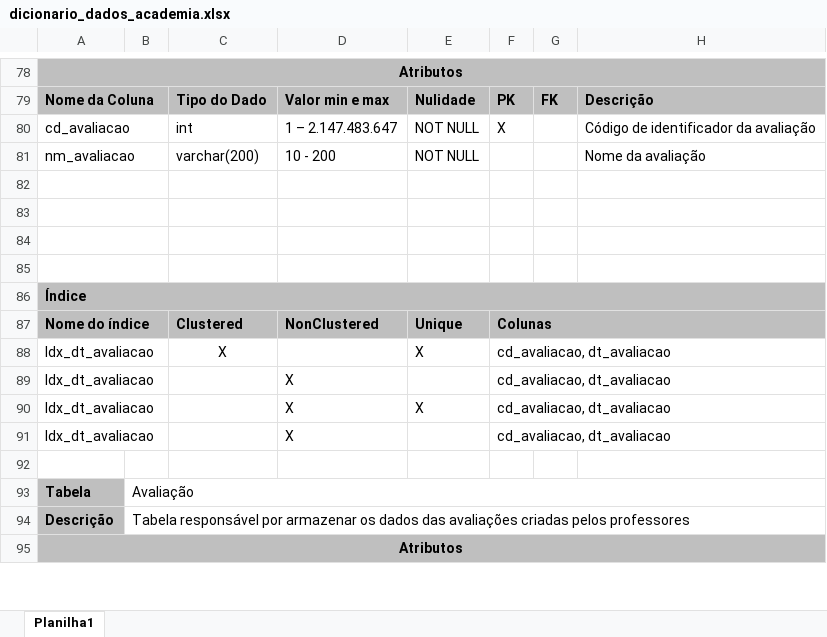
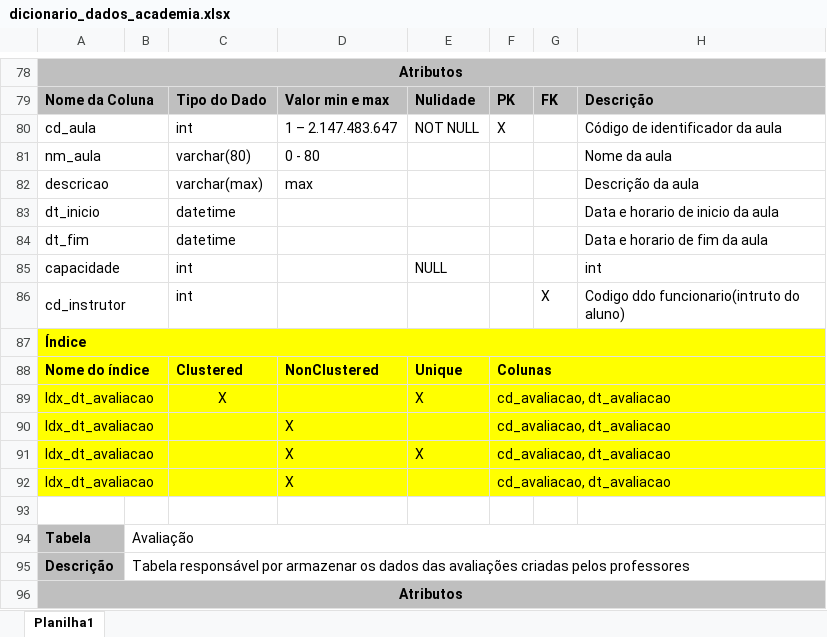
Before and after one commit to Bielfer12/Assinatura_academia_SATC, an Excel workbook: Dicionario de dados/dicionario_dados_academia.xlsx, sheet Planilha1, drawn as a sheet; only a part is shown, gaps mark what is left out; values as stored, in another font and other column widths than the file's, no borders; removed rows and columns are numbered as before the commit, all else as after; the diff covers the shown part only; the diff names each change by its address in the sheet, - before the commit and + after, or states it on an @@ line.

```diff
--- a/Dicionario de dados/dicionario_dados_academia.xlsx (sheet Planilha1)
+++ b/Dicionario de dados/dicionario_dados_academia.xlsx (sheet Planilha1)
-A80: cd_avaliacao
+A80: cd_aula
-H80: Código de identificador da avaliação
+H80: Código de identificador da aula
-row 81: nm_avaliacao |  | varchar(200) | 10 - 200 | NOT NULL |  |  | Nome da avaliação
-row 81: (empty)
+row 81: nm_aula |  | varchar(80) | 0 - 80 |  |  |  | Nome da aula
-row 82: (empty)
+row 82: descricao |  | varchar(max) | max |  |  |  | Descrição da aula
-row 83: (empty)
+row 83: dt_inicio |  | datetime |  |  |  |  | Data e horario de inicio da aula
-row 84: (empty)
+row 84: dt_fim |  | datetime |  |  |  |  | Data e horario de fim da aula
+row 85: capacidade |  | int |  | NULL |  |  | int
+row 86: cd_instrutor |  | int |  |  |  | X | Codigo ddo funcionario(intruto do aluno)
-A87:H88 fill: #BFBFBF
+A87:H88 fill: #FFFF00
-A89:H92 fill: none
+A89:H92 fill: #FFFF00
```
Also changed, not shown: 1 added row, 1 removed row, 18 edited cells and cell formats elsewhere in this sheet.
